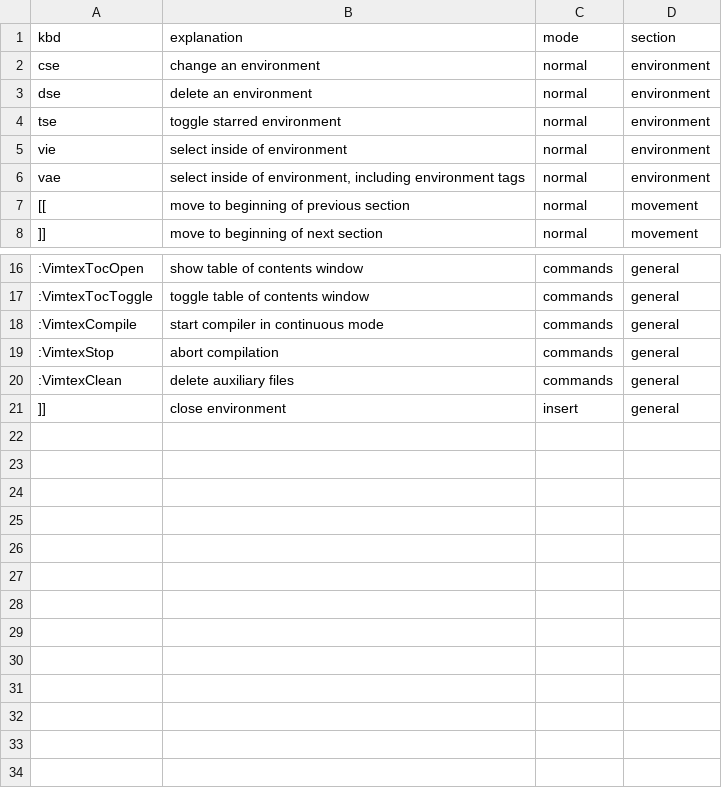
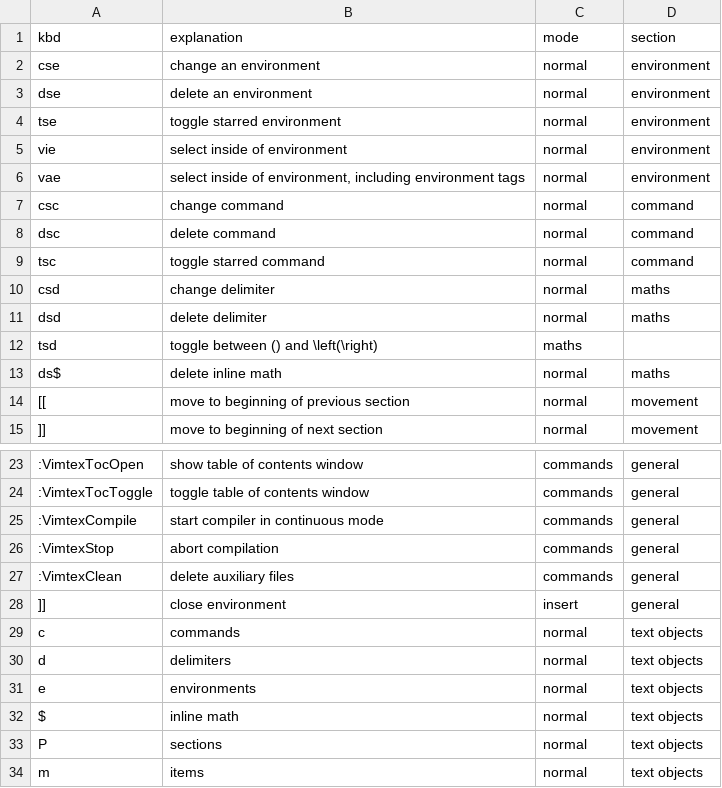
Before and after one commit to prestoaghitato/vimtex_cheat_sheet, a CSV file: _data/normal.csv, drawn as a sheet; only a part is shown, gaps mark what is left out.

Commit message:
more data, notes functionality

```diff
--- a/_data/normal.csv
+++ b/_data/normal.csv
@@ -6,2 +6,9 @@ vie,"select inside of environment",normal,environment
 vae,"select inside of environment, including environment tags",normal,environment
+csc,"change command",normal,command
+dsc,"delete command",normal,command
+tsc,"toggle starred command",normal,command
+csd,"change delimiter",normal,maths
+dsd,"delete delimiter",normal,maths
+tsd,"toggle between () and \left(\right)",maths
+ds$,"delete inline math",normal,maths
 [[,move to beginning of previous section,normal,movement
@@ -21 +28,7 @@ vae,"select inside of environment, including environment tags",normal,environmen
 ]],"close environment",insert,general
+c,commands,normal,text objects
+d,delimiters,normal,text objects
+e,environments,normal,text objects
+$,inline math,normal,text objects
+P,sections,normal,text objects
+m,items,normal,text objects
```
Also changed, not shown: 5 other files.
